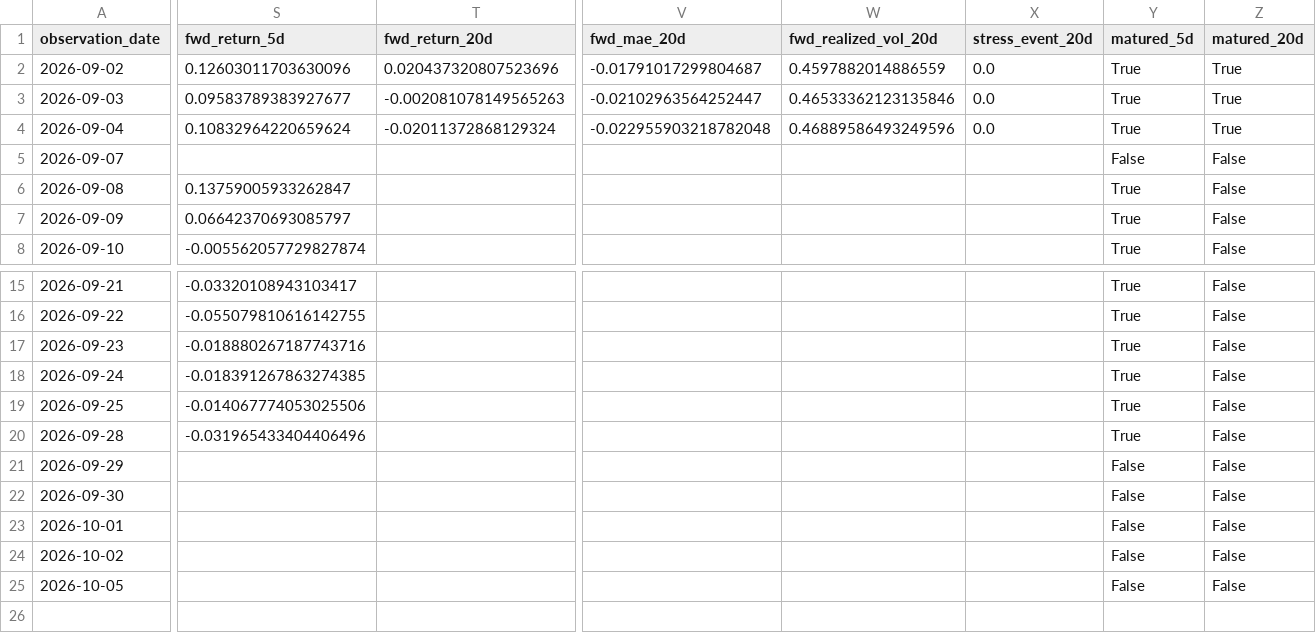
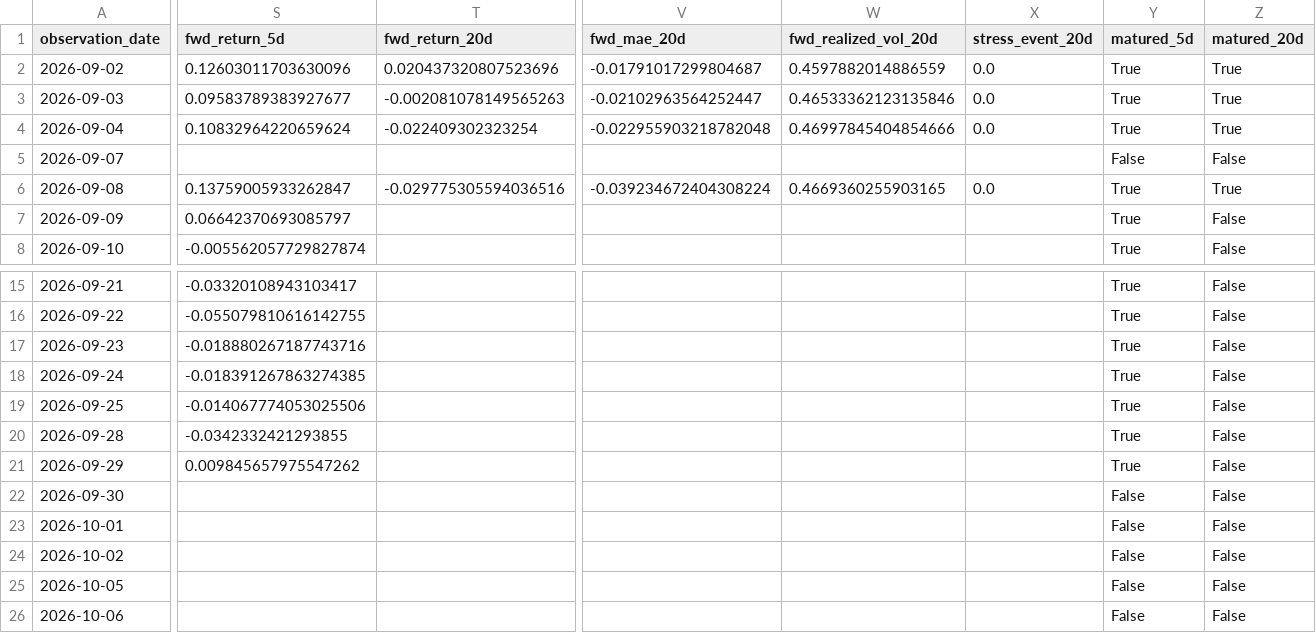
Before and after one commit to bolzp85-gif/regime_backtest, a CSV file: shadow_logs/wti_shadow_log.csv, drawn as a sheet; only a part is shown, gaps mark what is left out; rows hold the shown columns only; the diff names each change by its address in the sheet, - before the commit and + after, or states it on an @@ line.

```diff
--- a/shadow_logs/wti_shadow_log.csv
+++ b/shadow_logs/wti_shadow_log.csv
-T4 (fwd_return_20d): -0.02011372868129324
+T4 (fwd_return_20d): -0.022409302323254
-W4 (fwd_realized_vol_20d): 0.46889586493249596
+W4 (fwd_realized_vol_20d): 0.46997845404854666
-T6 (fwd_return_20d): (empty)
+T6 (fwd_return_20d): -0.029775305594036516
-V6 (fwd_mae_20d): (empty)
+V6 (fwd_mae_20d): -0.039234672404308224
-W6 (fwd_realized_vol_20d): (empty)
+W6 (fwd_realized_vol_20d): 0.4669360255903165
-X6 (stress_event_20d): (empty)
+X6 (stress_event_20d): 0.0
-Z6 (matured_20d): False
+Z6 (matured_20d): True
-S20 (fwd_return_5d): -0.031965433404406496
+S20 (fwd_return_5d): -0.0342332421293855
-S21 (fwd_return_5d): (empty)
+S21 (fwd_return_5d): 0.009845657975547262
-Y21 (matured_5d): False
+Y21 (matured_5d): True
+row 26: 2026-10-06 |  |  |  |  |  | False | False
```
Also changed, not shown: shadow_logs/wti_shadow_evaluation_history.csv, shadow_logs/wti_shadow_evaluation_summary.csv, 4 other files.
